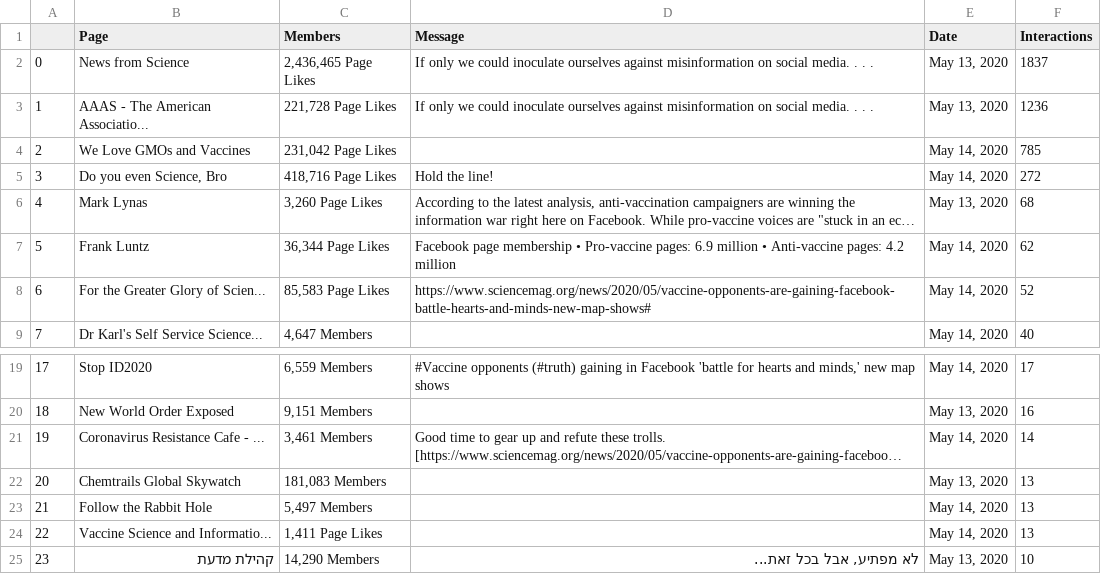
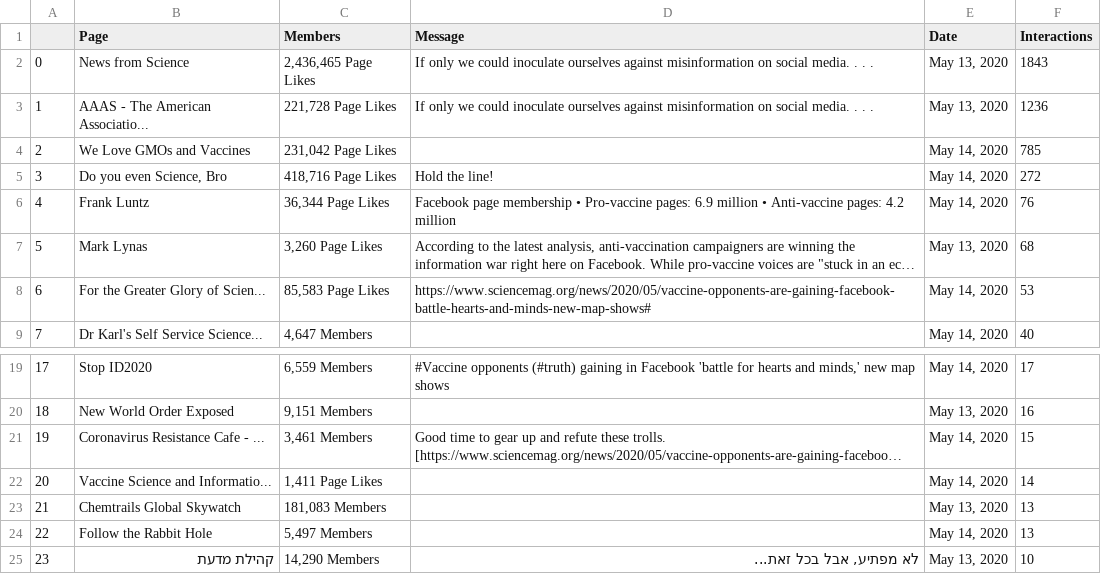
Before and after one commit to nngabe/ct_tools, a CSV file: out_search/14-05-2020_12:47:00/link_sci/Facebook31.csv (was out_search/14-05-2020_12:32:55/link_2/Facebook31.csv), drawn as a sheet; only a part is shown, gaps mark what is left out; long unchanged cells end in …; removed rows and columns are numbered as before the commit, all else as after; the diff names each change by its address in the sheet, - before the commit and + after, or states it on an @@ line.

```diff
--- a/out_search/14-05-2020_12:32:55/link_2/Facebook31.csv
+++ b/out_search/14-05-2020_12:47:00/link_sci/Facebook31.csv
-F2 (Interactions): 1837
+F2 (Interactions): 1843
+row 6: 4 | Frank Luntz | 36,344 Page Likes | Facebook page membership • Pro-vaccine pages: 6.9 million • Anti-vaccine pages: 4.2 million | May 14, 2020 | 76
@@ column A renumbered between rows 7 and 24 @@
-row 7: 5 | Frank Luntz | 36,344 Page Likes | Facebook page membership • Pro-vaccine pages: 6.9 million • Anti-vaccine pages: 4.2 million | May 14, 2020 | 62
-F8 (Interactions): 52
+F8 (Interactions): 53
-F21 (Interactions): 14
+F21 (Interactions): 15
+row 22: 20 | Vaccine Science and Informatio... | 1,411 Page Likes |  | May 14, 2020 | 14
-row 24: 22 | Vaccine Science and Informatio... | 1,411 Page Likes |  | May 14, 2020 | 13
```
Also changed, not shown: out_search/14-05-2020_12:47:00/link_nat/Facebook17.csv, out_search/14-05-2020_12:47:00/link_nyt/Facebook17.csv, 27 other files.
